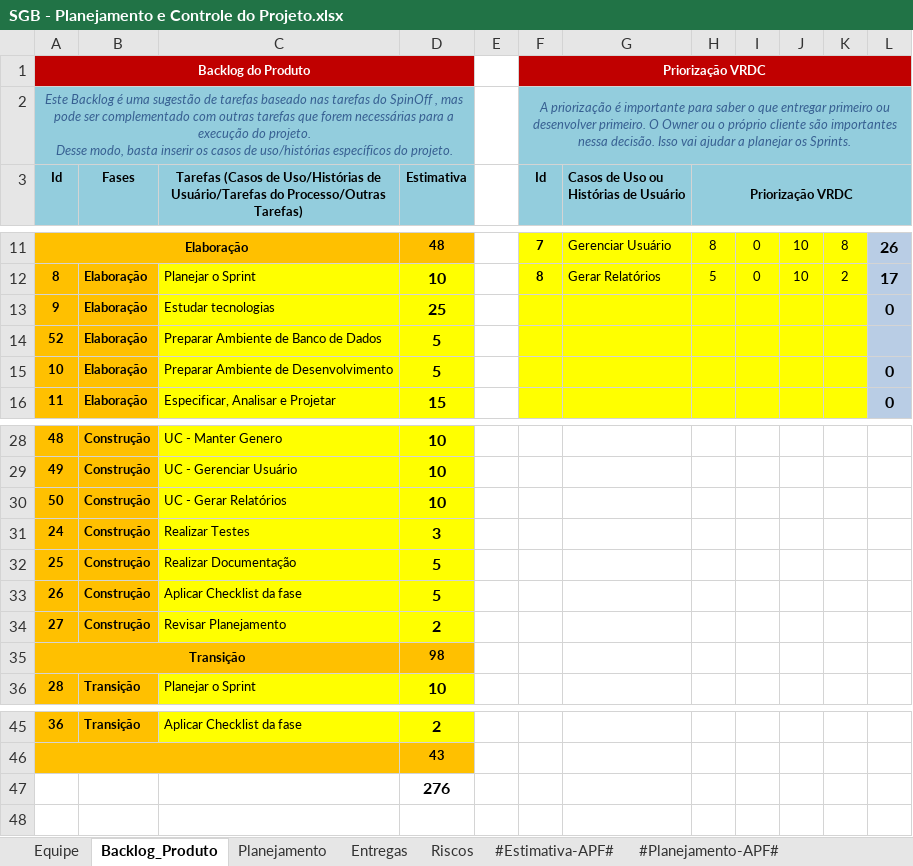
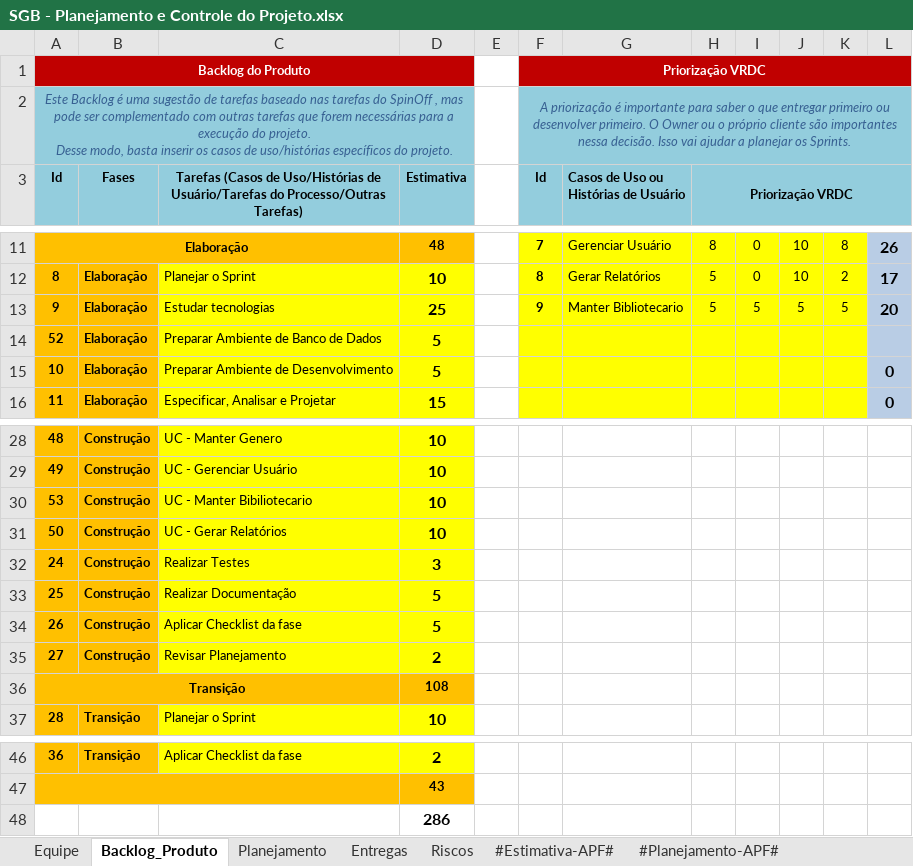
Before and after one commit to GustavoFrossard/SGB, an Excel workbook: SGB/6.Gerenciamento de Projeto/SGB - Planejamento e Controle do Projeto.xlsx, sheet Backlog_Produto, drawn as a sheet; only a part is shown, gaps mark what is left out; values as stored, in another font and other column widths than the file's, no borders; charts and pictures not drawn; addresses are those after the commit; the diff names each change by its address in the sheet, - before the commit and + after, or states it on an @@ line.

```diff
--- a/SGB/6.Gerenciamento de Projeto/SGB - Planejamento e Controle do Projeto.xlsx (sheet Backlog_Produto)
+++ b/SGB/6.Gerenciamento de Projeto/SGB - Planejamento e Controle do Projeto.xlsx (sheet Backlog_Produto)
-F13 (Id): (empty)
+F13 (Id): 9
-G13: (empty)
+G13: Manter Bibliotecario
-H13 (Priorização VRDC): (empty)
+H13 (Priorização VRDC): 5
-I13: (empty)
+I13: 5
-J13: (empty)
+J13: 5
-K13: (empty)
+K13: 5
-L13: 0
+L13: 20
+row 30: 53 | Construção | UC - Manter Bibiliotecario | 10
-D36 (Estimativa): 98
+D36 (Estimativa): 108
-D48 (Estimativa): 276
+D48 (Estimativa): 286
```
Also changed, not shown: sheet Entregas, sheet Planejamento, formulas that keep their value, SGB/6.Gerenciamento de Projeto/SGB - Checklist Verificacao de Projeto.xlsx, 1 other file.
